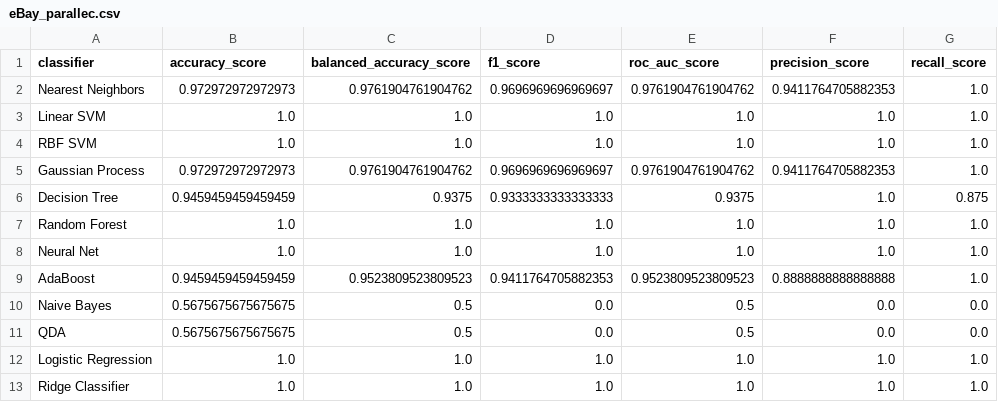
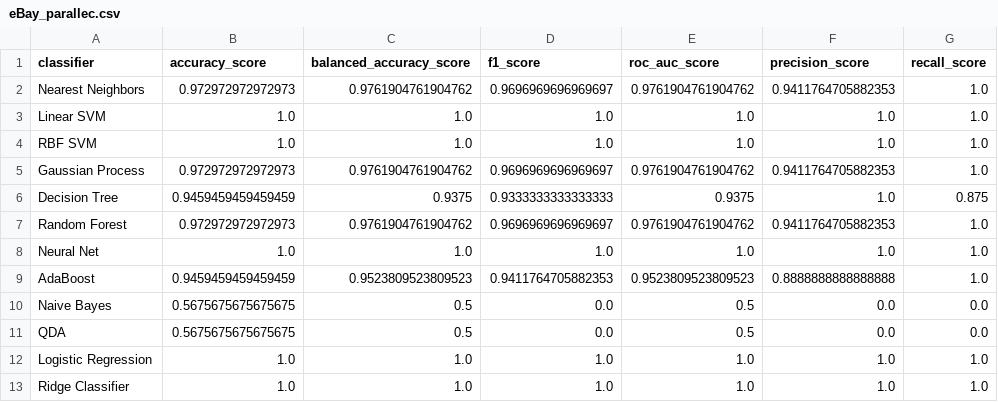
Before and after one commit to debonil/skip-commit-detection, a CSV file: ml_perf_report/eBay_parallec.csv, drawn as a sheet.

```diff
--- a/ml_perf_report/eBay_parallec.csv
+++ b/ml_perf_report/eBay_parallec.csv
@@ -6,3 +6,3 @@ Gaussian Process,0.972972972972973,0.9761904761904762,0.9696969696969697,0.97619
 Decision Tree,0.9459459459459459,0.9375,0.9333333333333333,0.9375,1.0,0.875
-Random Forest,1.0,1.0,1.0,1.0,1.0,1.0
+Random Forest,0.972972972972973,0.9761904761904762,0.9696969696969697,0.9761904761904762,0.9411764705882353,1.0
 Neural Net,1.0,1.0,1.0,1.0,1.0,1.0
```
Also changed, not shown: ml_perf_report/GrammarViz2_grammarviz2_src.csv, ml_perf_report/jMotif_SAX.csv, 33 other files.
